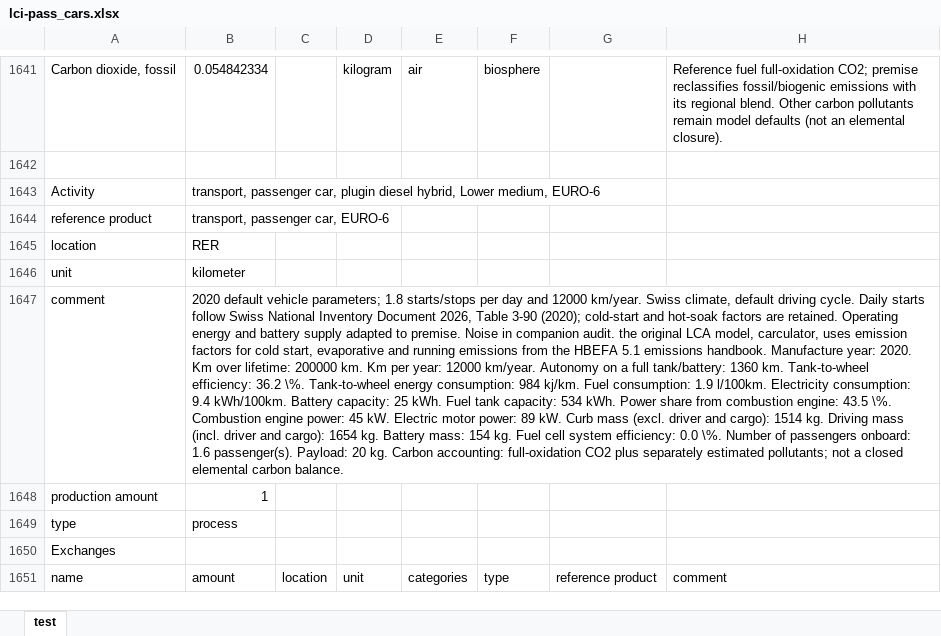
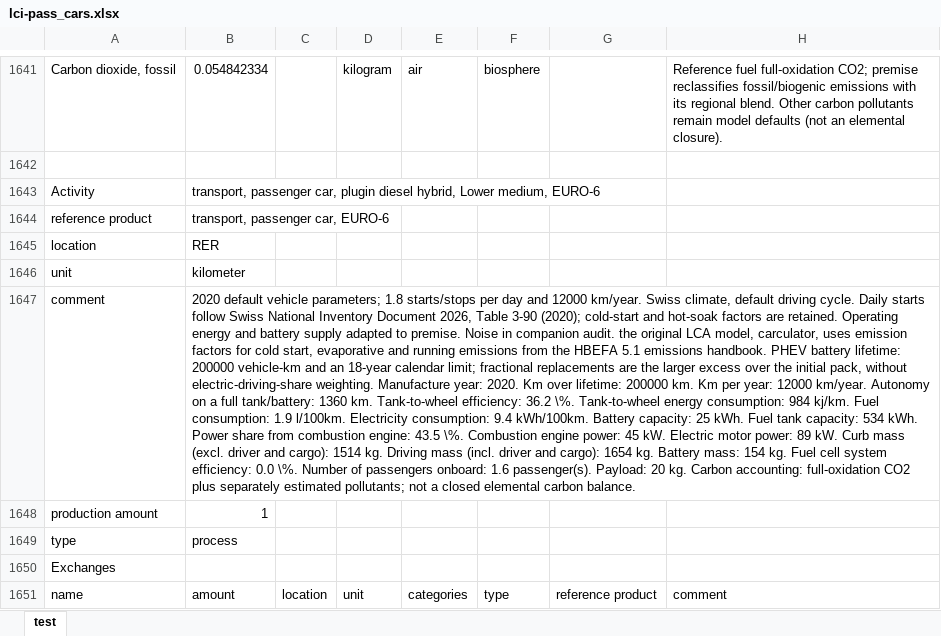
Before and after one commit to polca/premise, an Excel workbook: premise/data/additional_inventories/lci-pass_cars.xlsx, sheet test, drawn as a sheet; only a part is shown, gaps mark what is left out; values as stored, in another font and other column widths than the file's, no borders; the diff covers the shown part only; the diff names each change by its address in the sheet, - before the commit and + after, or states it on an @@ line.

Commit message:
Update PHEV battery replacement quantities and lifetime metadata

```diff
--- a/premise/data/additional_inventories/lci-pass_cars.xlsx (sheet test)
+++ b/premise/data/additional_inventories/lci-pass_cars.xlsx (sheet test)
-B1647: …emissions handbook. Manufacture year:…
+B1647: …emissions handbook. PHEV battery lifetime: 200000 vehicle-km and an 18-year calendar limit; fractional replacements are the larger excess over the initial pack, without electric-driving-share weighting. Manufacture year:…
```
Also changed, not shown: 31 edited cells elsewhere in this sheet, premise/data/additional_inventories/lci-trucks.xlsx, 5 other files.
